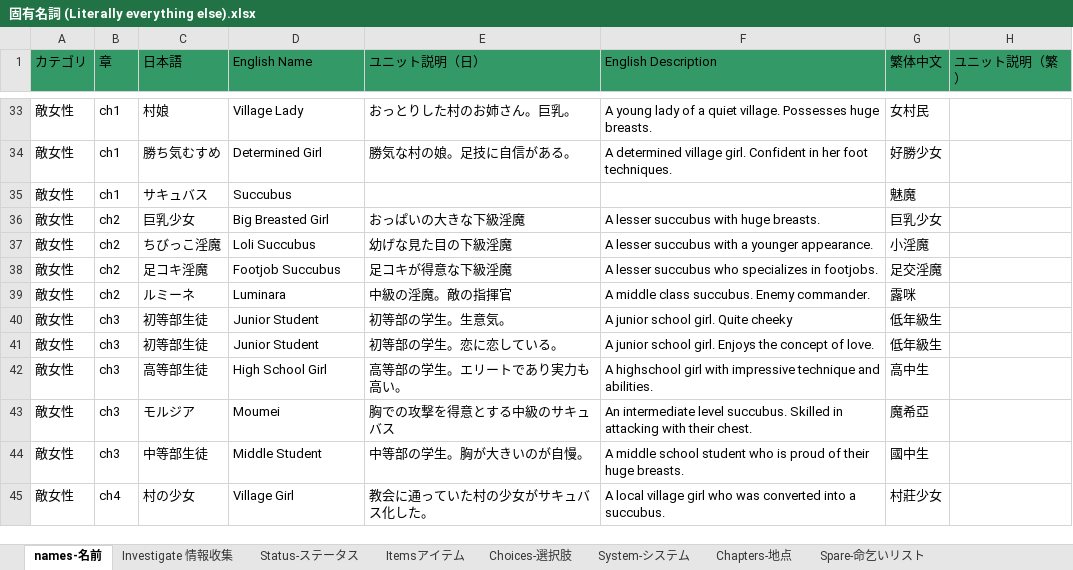
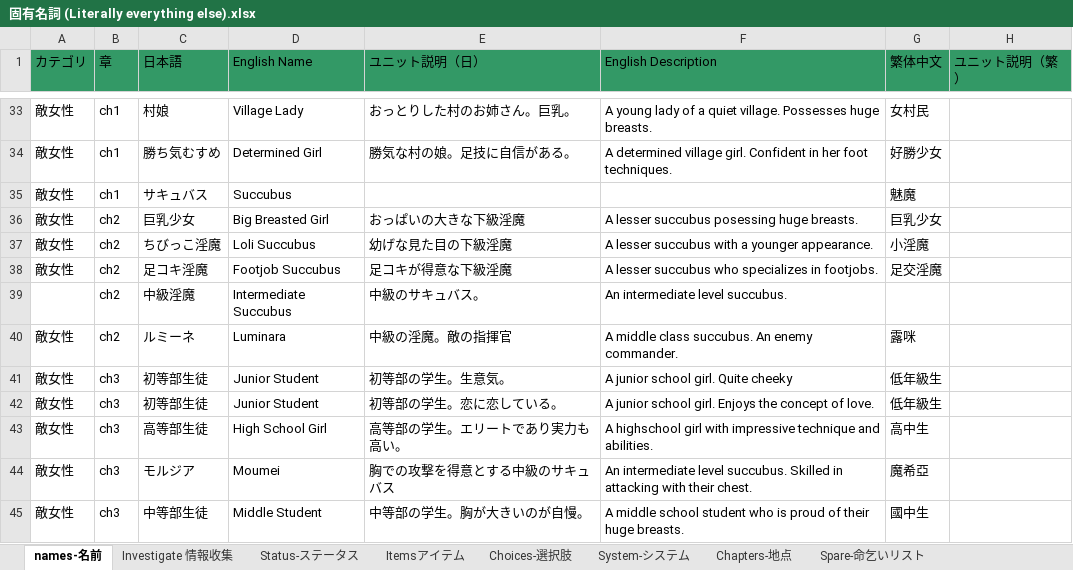
Before and after one commit to Giratena/Succubus-Senki-Translation-Project, an Excel workbook: 固有名詞 (Literally everything else).xlsx, sheet names-名前, drawn as a sheet; only a part is shown, gaps mark what is left out; the shorter side is filled out with more unchanged rows; values as stored, in another font and other column widths than the file's, no borders; addresses are those after the commit; the diff names each change by its address in the sheet, - before the commit and + after, or states it on an @@ line.

```diff
--- a/固有名詞 (Literally everything else).xlsx (sheet names-名前)
+++ b/固有名詞 (Literally everything else).xlsx (sheet names-名前)
-F36 (English Description): A lesser succubus with huge breasts.
+F36 (English Description): A lesser succubus posessing huge breasts.
+row 39:  | ch2 | 中級淫魔 | Intermediate Succubus | 中級のサキュバス。 | An intermediate level succubus.
-F40 (English Description): A middle class succubus. Enemy commander.
+F40 (English Description): A middle class succubus. An enemy commander.
```
Also changed, not shown: 2 other files.
